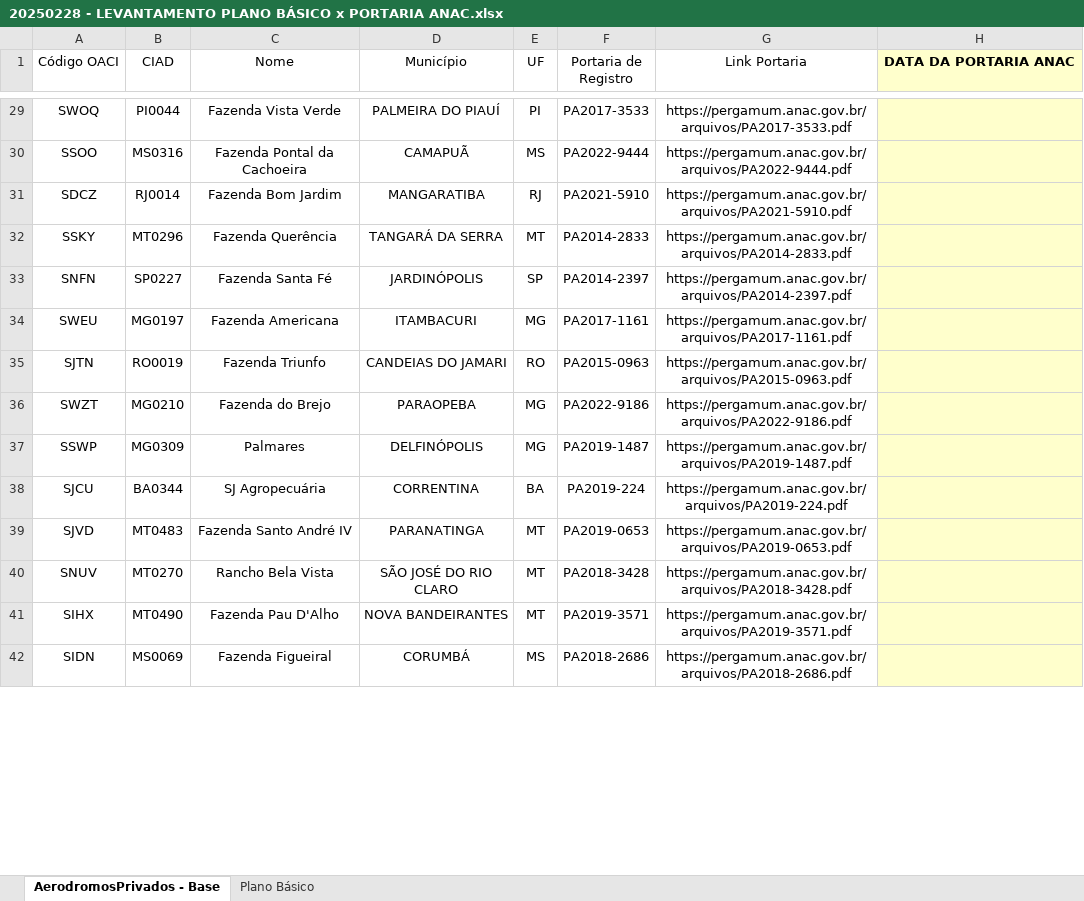
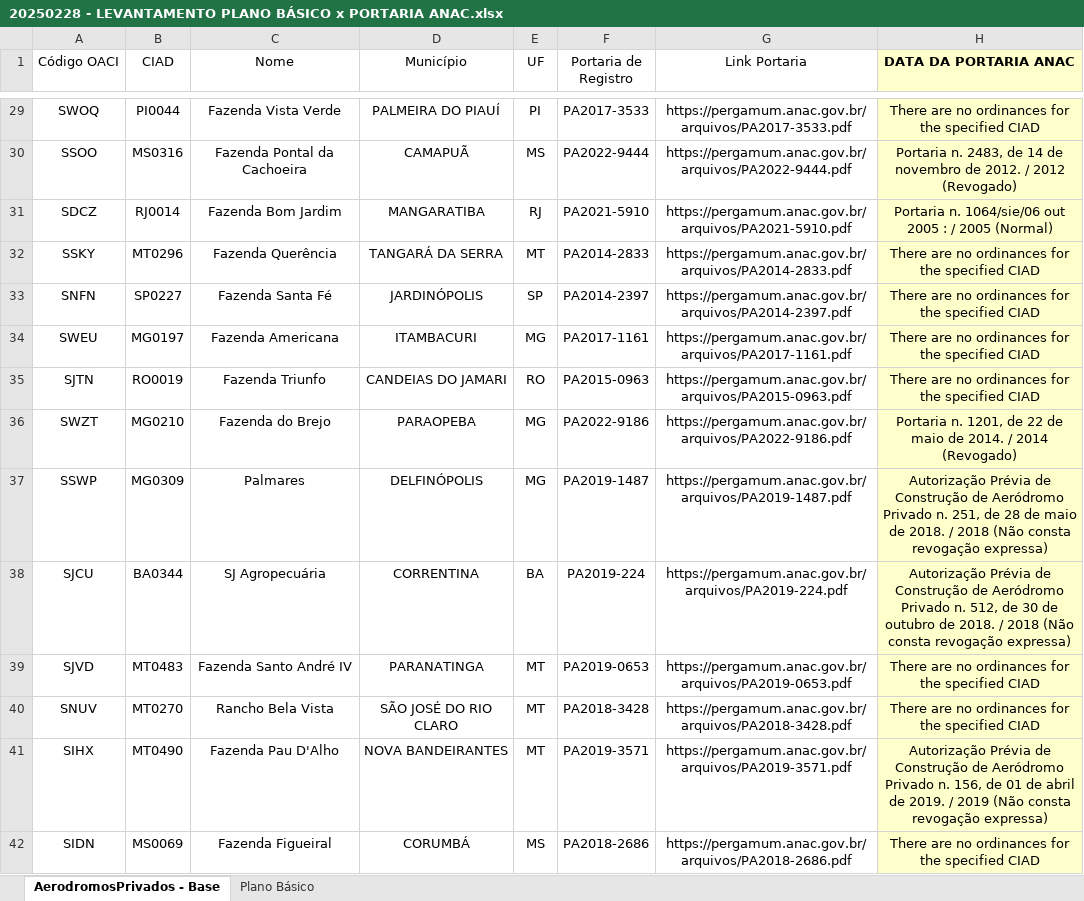
Before and after one commit to luuizfernando/ordinance_dates, an Excel workbook: data/20250228 - LEVANTAMENTO PLANO BÁSICO x PORTARIA ANAC.xlsx, sheet AerodromosPrivados - Base, drawn as a sheet; only a part is shown, gaps mark what is left out; values as stored, in another font and other column widths than the file's, no borders; the diff covers the shown part only; the diff names each change by its address in the sheet, - before the commit and + after, or states it on an @@ line.

Commit message:
fix/data

```diff
--- a/data/20250228 - LEVANTAMENTO PLANO BÁSICO x PORTARIA ANAC.xlsx (sheet AerodromosPrivados - Base)
+++ b/data/20250228 - LEVANTAMENTO PLANO BÁSICO x PORTARIA ANAC.xlsx (sheet AerodromosPrivados - Base)
-H29 (DATA DA PORTARIA ANAC): (empty)
+H29 (DATA DA PORTARIA ANAC): There are no ordinances for the specified CIAD
-H30 (DATA DA PORTARIA ANAC): (empty)
+H30 (DATA DA PORTARIA ANAC): Portaria n. 2483, de 14 de novembro de 2012. / 2012 (Revogado)
-H31 (DATA DA PORTARIA ANAC): (empty)
+H31 (DATA DA PORTARIA ANAC): Portaria n. 1064/sie/06 out 2005 : / 2005 (Normal)
-H32:H35 (DATA DA PORTARIA ANAC): (empty)
+H32:H35 (DATA DA PORTARIA ANAC): There are no ordinances for the specified CIAD
-H36 (DATA DA PORTARIA ANAC): (empty)
+H36 (DATA DA PORTARIA ANAC): Portaria n. 1201, de 22 de maio de 2014. / 2014 (Revogado)
-H37 (DATA DA PORTARIA ANAC): (empty)
+H37 (DATA DA PORTARIA ANAC): Autorização Prévia de Construção de Aeródromo Privado n. 251, de 28 de maio de 2018. / 2018 (Não consta revogação expressa)
-H38 (DATA DA PORTARIA ANAC): (empty)
+H38 (DATA DA PORTARIA ANAC): Autorização Prévia de Construção de Aeródromo Privado n. 512, de 30 de outubro de 2018. / 2018 (Não consta revogação expressa)
-H39:H40 (DATA DA PORTARIA ANAC): (empty)
+H39:H40 (DATA DA PORTARIA ANAC): There are no ordinances for the specified CIAD
-H41 (DATA DA PORTARIA ANAC): (empty)
+H41 (DATA DA PORTARIA ANAC): Autorização Prévia de Construção de Aeródromo Privado n. 156, de 01 de abril de 2019. / 2019 (Não consta revogação expressa)
-H42 (DATA DA PORTARIA ANAC): (empty)
+H42 (DATA DA PORTARIA ANAC): There are no ordinances for the specified CIAD
```
Also changed, not shown: 362 edited cells elsewhere in this sheet, 2 other files.
